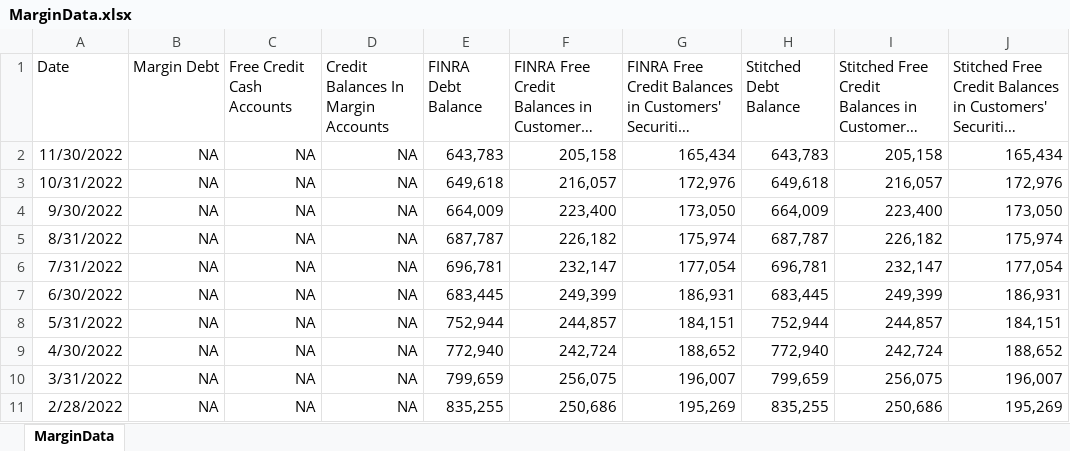
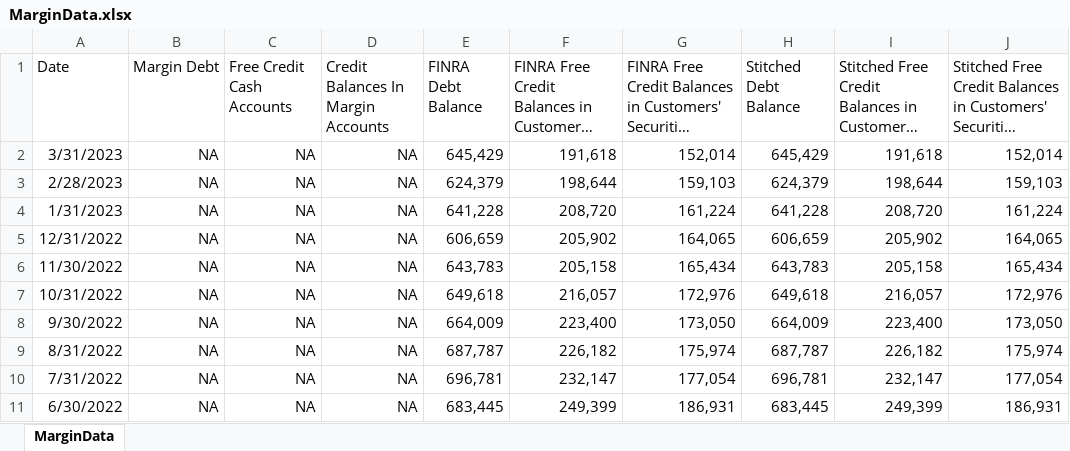
Before and after one commit to MoreCoffee12/Economics, an Excel workbook: MarginData.xlsx, sheet MarginData, drawn as a sheet; only a part is shown; the shorter side is filled out with more unchanged rows; long unchanged cells end in …; values as stored, in another font and other column widths than the file's, no borders; the diff names each change by its address in the sheet, - before the commit and + after, or states it on an @@ line.

Commit message:
Update MarginData.xlsx

```diff
--- a/MarginData.xlsx (sheet MarginData)
+++ b/MarginData.xlsx (sheet MarginData)
+row 2: 3/31/2023 | NA | NA | NA | 645,429 | 191,618 | 152,014 | 645,429 | 191,618 | 152,014
+row 3: 2/28/2023 | NA | NA | NA | 624,379 | 198,644 | 159,103 | 624,379 | 198,644 | 159,103
+row 4: 1/31/2023 | NA | NA | NA | 641,228 | 208,720 | 161,224 | 641,228 | 208,720 | 161,224
+row 5: 12/31/2022 | NA | NA | NA | 606,659 | 205,902 | 164,065 | 606,659 | 205,902 | 164,065
```
